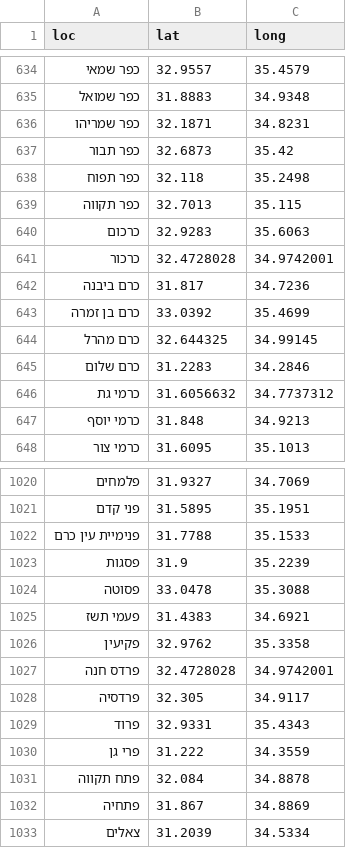
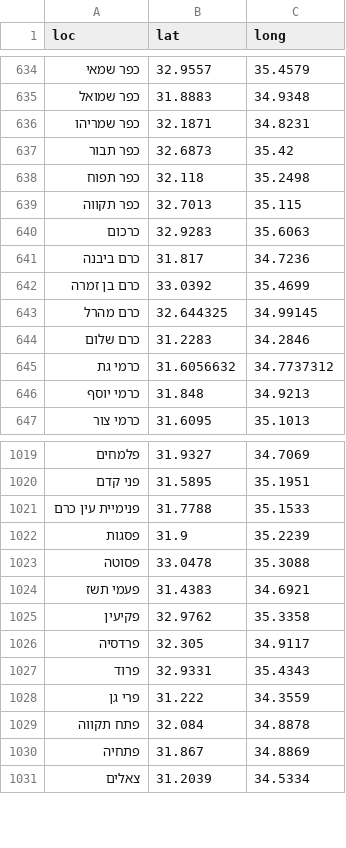
Before and after one commit to StormYoutube1/sks, a CSV file: sks_updated.csv, drawn as a sheet; only a part is shown, gaps mark what is left out; the diff names each change by its address in the sheet, - before the commit and + after, or states it on an @@ line.

Commit message:
Update sks_updated.csv

```diff
--- a/sks_updated.csv
+++ b/sks_updated.csv
-row 641: כרכור | 32.4728028 | 34.9742001
-row 1027: פרדס חנה | 32.4728028 | 34.9742001
```
